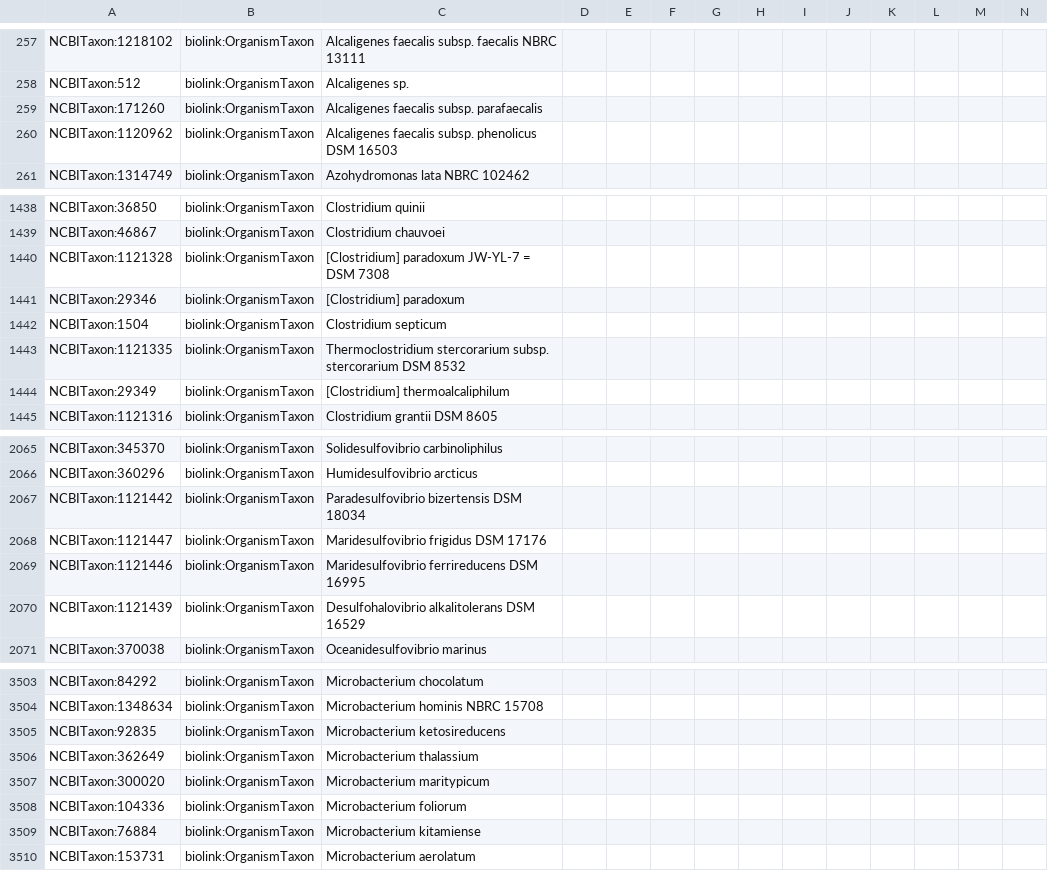
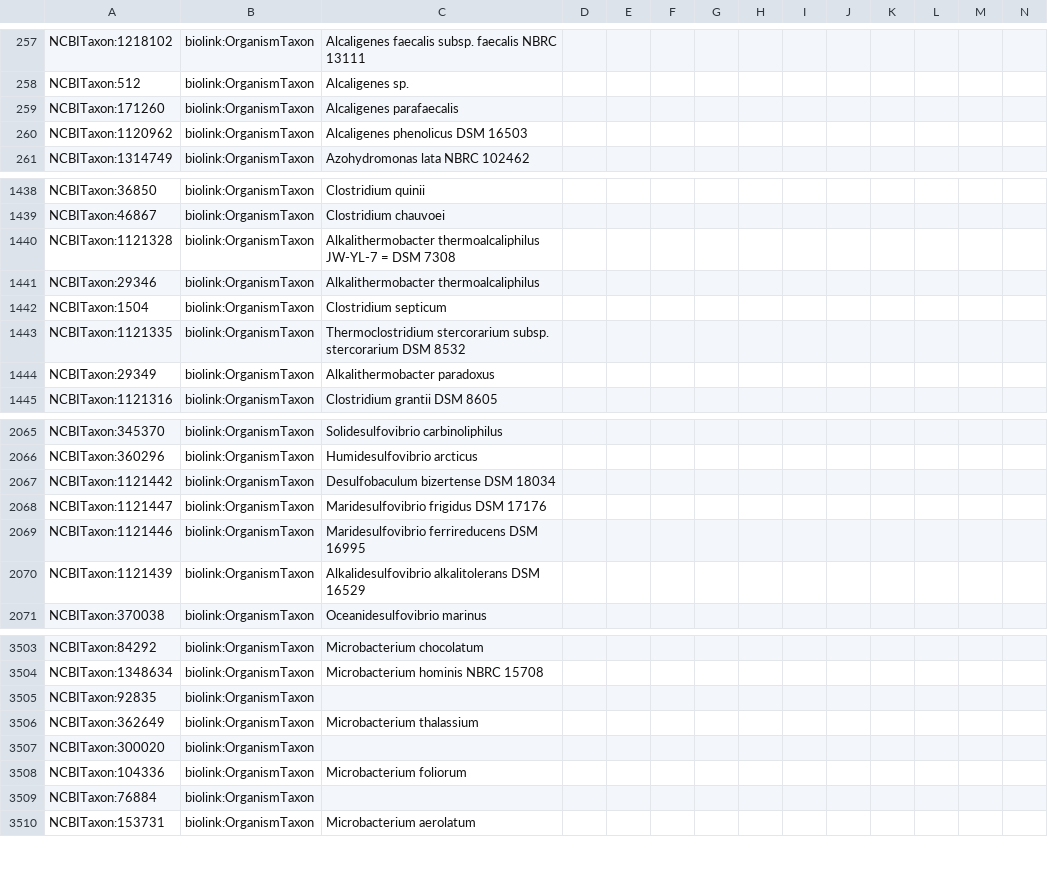
Before and after one commit to Knowledge-Graph-Hub/kg-microbe, a TSV file: data/transformed/BactoTraits/nodes.tsv, drawn as a sheet; only a part is shown, gaps mark what is left out; the diff covers the shown part only.

```diff
--- a/data/transformed/BactoTraits/nodes.tsv
+++ b/data/transformed/BactoTraits/nodes.tsv
@@ -258,4 +258,4 @@ NCBITaxon:1218102	biolink:OrganismTaxon	Alcaligenes faecalis subsp. faecalis NBR
 NCBITaxon:512	biolink:OrganismTaxon	Alcaligenes sp.											
-NCBITaxon:171260	biolink:OrganismTaxon	Alcaligenes faecalis subsp. parafaecalis											
-NCBITaxon:1120962	biolink:OrganismTaxon	Alcaligenes faecalis subsp. phenolicus DSM 16503											
+NCBITaxon:171260	biolink:OrganismTaxon	Alcaligenes parafaecalis											
+NCBITaxon:1120962	biolink:OrganismTaxon	Alcaligenes phenolicus DSM 16503											
 NCBITaxon:1314749	biolink:OrganismTaxon	Azohydromonas lata NBRC 102462											
@@ -1439,7 +1439,7 @@ NCBITaxon:36850	biolink:OrganismTaxon	Clostridium quinii
 NCBITaxon:46867	biolink:OrganismTaxon	Clostridium chauvoei											
-NCBITaxon:1121328	biolink:OrganismTaxon	[Clostridium] paradoxum JW-YL-7 = DSM 7308											
-NCBITaxon:29346	biolink:OrganismTaxon	[Clostridium] paradoxum											
+NCBITaxon:1121328	biolink:OrganismTaxon	Alkalithermobacter thermoalcaliphilus JW-YL-7 = DSM 7308											
+NCBITaxon:29346	biolink:OrganismTaxon	Alkalithermobacter thermoalcaliphilus											
 NCBITaxon:1504	biolink:OrganismTaxon	Clostridium septicum											
 NCBITaxon:1121335	biolink:OrganismTaxon	Thermoclostridium stercorarium subsp. stercorarium DSM 8532											
-NCBITaxon:29349	biolink:OrganismTaxon	[Clostridium] thermoalcaliphilum											
+NCBITaxon:29349	biolink:OrganismTaxon	Alkalithermobacter paradoxus											
 NCBITaxon:1121316	biolink:OrganismTaxon	Clostridium grantii DSM 8605											
@@ -2066,6 +2066,6 @@ NCBITaxon:345370	biolink:OrganismTaxon	Solidesulfovibrio carbinoliphilus
 NCBITaxon:360296	biolink:OrganismTaxon	Humidesulfovibrio arcticus											
-NCBITaxon:1121442	biolink:OrganismTaxon	Paradesulfovibrio bizertensis DSM 18034											
+NCBITaxon:1121442	biolink:OrganismTaxon	Desulfobaculum bizertense DSM 18034											
 NCBITaxon:1121447	biolink:OrganismTaxon	Maridesulfovibrio frigidus DSM 17176											
 NCBITaxon:1121446	biolink:OrganismTaxon	Maridesulfovibrio ferrireducens DSM 16995											
-NCBITaxon:1121439	biolink:OrganismTaxon	Desulfohalovibrio alkalitolerans DSM 16529											
+NCBITaxon:1121439	biolink:OrganismTaxon	Alkalidesulfovibrio alkalitolerans DSM 16529											
 NCBITaxon:370038	biolink:OrganismTaxon	Oceanidesulfovibrio marinus											
@@ -3504,7 +3504,7 @@ NCBITaxon:84292	biolink:OrganismTaxon	Microbacterium chocolatum
 NCBITaxon:1348634	biolink:OrganismTaxon	Microbacterium hominis NBRC 15708											
-NCBITaxon:92835	biolink:OrganismTaxon	Microbacterium ketosireducens											
+NCBITaxon:92835	biolink:OrganismTaxon												
 NCBITaxon:362649	biolink:OrganismTaxon	Microbacterium thalassium											
-NCBITaxon:300020	biolink:OrganismTaxon	Microbacterium maritypicum											
+NCBITaxon:300020	biolink:OrganismTaxon												
 NCBITaxon:104336	biolink:OrganismTaxon	Microbacterium foliorum											
-NCBITaxon:76884	biolink:OrganismTaxon	Microbacterium kitamiense											
+NCBITaxon:76884	biolink:OrganismTaxon												
 NCBITaxon:153731	biolink:OrganismTaxon	Microbacterium aerolatum											
```
Also changed, not shown: 89 edited cells elsewhere in this file, data/transformed/ctd/nodes.tsv, 1 other file.
